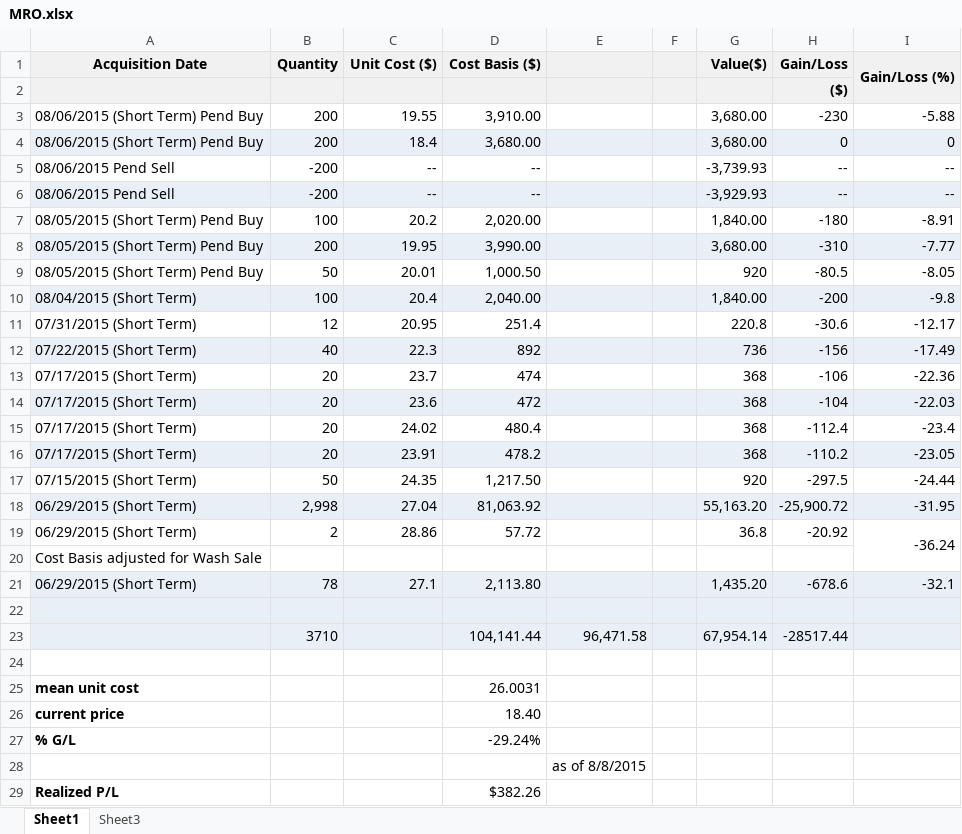
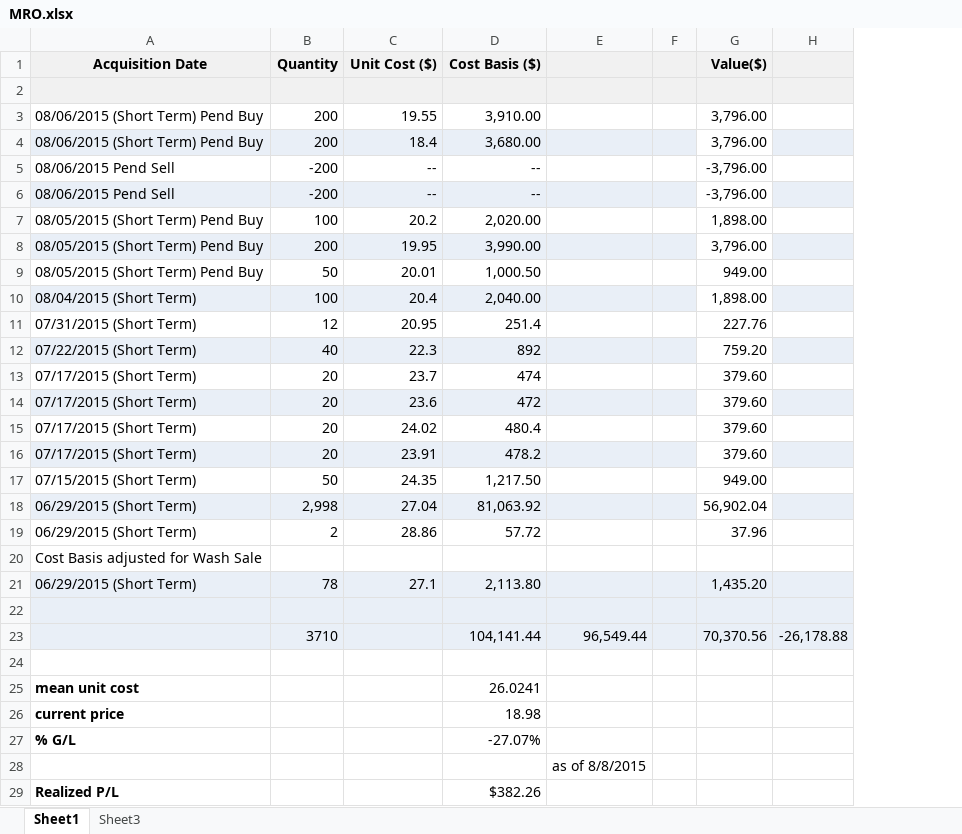
Before and after one commit to minqiang/GP, an Excel workbook: MRO.xlsx, sheet Sheet1, drawn as a sheet; only a part is shown; values as stored, in another font and other column widths than the file's, no borders; conditional formats not drawn; removed rows and columns are numbered as before the commit, all else as after; the diff covers the shown part only; the diff names each change by its address in the sheet, - before the commit and + after, or states it on an @@ line.

```diff
--- a/MRO.xlsx (sheet Sheet1)
+++ b/MRO.xlsx (sheet Sheet1)
-column H (Gain/Loss), rows 2-23: ($) | -230 | 0 | -- | -- | -180 | -310 | -80.5 | -200 | -30.6 | -156 | -106 | -104 | -112.4 | -110.2 | -297.5 | -25,900.72 | -20.92 |  | -678.6 |  | -28517.44
-column I (Gain/Loss (%)), rows 3-21: -5.88 | 0 | -- | -- | -8.91 | -7.77 | -8.05 | -9.8 | -12.17 | -17.49 | -22.36 | -22.03 | -23.4 | -23.05 | -24.44 | -31.95 | -36.24 |  | -32.1
+column H, row 23: -26,178.88
-G3:G4 (Value($)): 3,680.00
+G3:G4 (Value($)): 3,796.00
-G4 fill: #E9EFF7
+G4 fill: none
-G5 (Value($)): -3,739.93
+G5 (Value($)): -3,796.00
-G6 (Value($)): -3,929.93
+G6 (Value($)): -3,796.00
-G6 fill: #E9EFF7
+G6 fill: none
-G7 (Value($)): 1,840.00
+G7 (Value($)): 1,898.00
-G8 (Value($)): 3,680.00
+G8 (Value($)): 3,796.00
-G8 fill: #E9EFF7
+G8 fill: none
-G9 (Value($)): 920
+G9 (Value($)): 949.00
-G10 (Value($)): 1,840.00
+G10 (Value($)): 1,898.00
-G10 fill: #E9EFF7
+G10 fill: none
-G11 (Value($)): 220.8
+G11 (Value($)): 227.76
-G12 (Value($)): 736
+G12 (Value($)): 759.20
-G12 fill: #E9EFF7
+G12 fill: none
-G13:G16 (Value($)): 368
+G13:G16 (Value($)): 379.60
-G14 fill: #E9EFF7
+G14 fill: none
-G16 fill: #E9EFF7
+G16 fill: none
-G17 (Value($)): 920
+G17 (Value($)): 949.00
-G18 (Value($)): 55,163.20
+G18 (Value($)): 56,902.04
-G18 fill: #E9EFF7
+G18 fill: none
-G19 (Value($)): 36.8
+G19 (Value($)): 37.96
-E23: 96,471.58
+E23: 96,549.44
-G23 (Value($)): 67,954.14
+G23 (Value($)): 70,370.56
-D25 (Cost Basis ($)): 26.0031
+D25 (Cost Basis ($)): 26.0241
-D26 (Cost Basis ($)): 18.40
+D26 (Cost Basis ($)): 18.98
-D27 (Cost Basis ($)): -29.24%
+D27 (Cost Basis ($)): -27.07%
```
Also changed, not shown: 1 edited cell and cell formats elsewhere in this sheet, CPN.xlsx, HES.xlsx.
